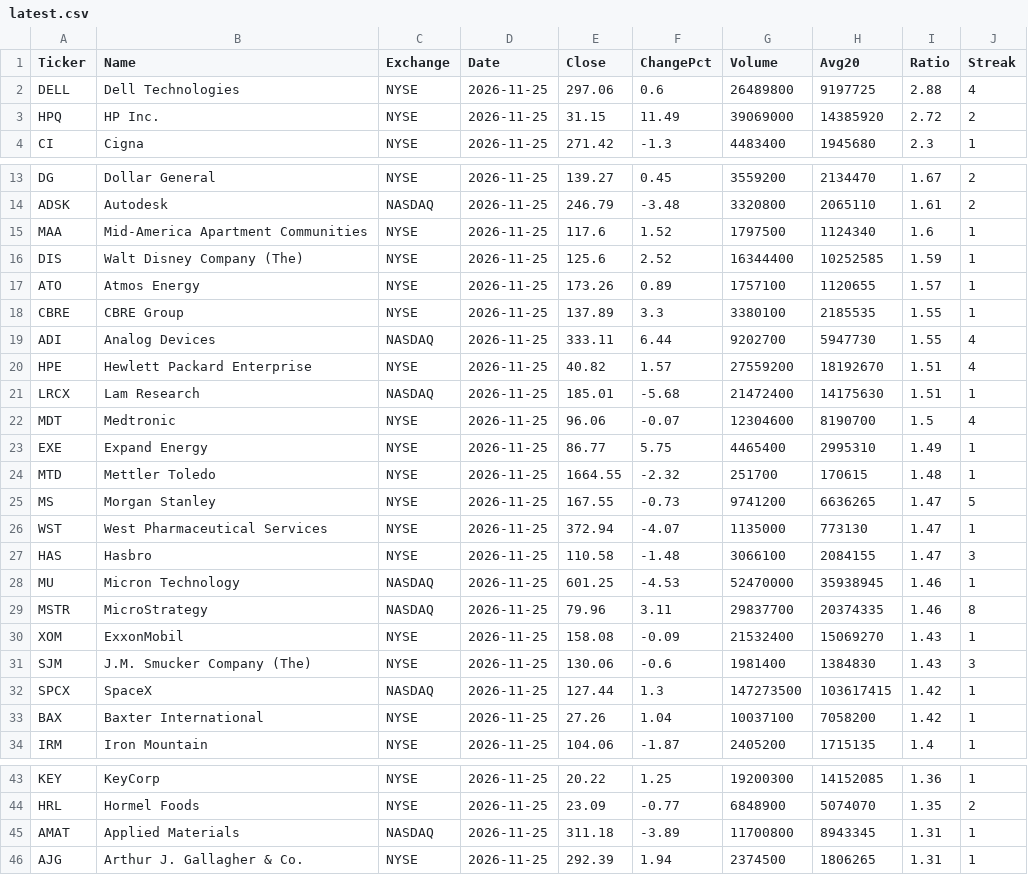
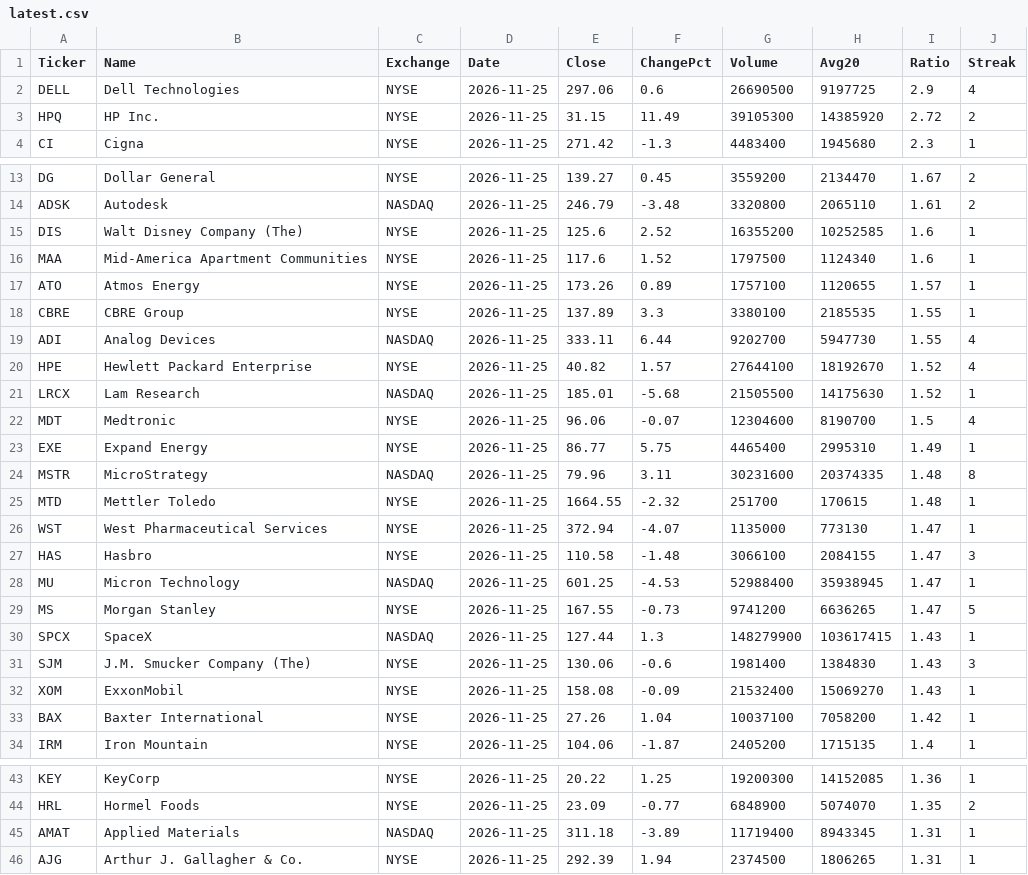
Before and after one commit to firepigjjanggu/krx-volume-data, a CSV file: data/us/latest.csv, drawn as a sheet; only a part is shown, gaps mark what is left out; the diff covers the shown part only.

```diff
--- a/data/us/latest.csv
+++ b/data/us/latest.csv
@@ -1,4 +1,4 @@
 Ticker,Name,Exchange,Date,Close,ChangePct,Volume,Avg20,Ratio,Streak
-DELL,Dell Technologies,NYSE,2026-11-25,297.06,0.6,26489800,9197725,2.88,4
-HPQ,HP Inc.,NYSE,2026-11-25,31.15,11.49,39069000,14385920,2.72,2
+DELL,Dell Technologies,NYSE,2026-11-25,297.06,0.6,26690500,9197725,2.9,4
+HPQ,HP Inc.,NYSE,2026-11-25,31.15,11.49,39105300,14385920,2.72,2
 CI,Cigna,NYSE,2026-11-25,271.42,-1.3,4483400,1945680,2.3,1
@@ -14,4 +14,4 @@ DG,Dollar General,NYSE,2026-11-25,139.27,0.45,3559200,2134470,1.67,2
 ADSK,Autodesk,NASDAQ,2026-11-25,246.79,-3.48,3320800,2065110,1.61,2
+DIS,Walt Disney Company (The),NYSE,2026-11-25,125.6,2.52,16355200,10252585,1.6,1
 MAA,Mid-America Apartment Communities,NYSE,2026-11-25,117.6,1.52,1797500,1124340,1.6,1
-DIS,Walt Disney Company (The),NYSE,2026-11-25,125.6,2.52,16344400,10252585,1.59,1
 ATO,Atmos Energy,NYSE,2026-11-25,173.26,0.89,1757100,1120655,1.57,1
@@ -19,15 +19,15 @@ CBRE,CBRE Group,NYSE,2026-11-25,137.89,3.3,3380100,2185535,1.55,1
 ADI,Analog Devices,NASDAQ,2026-11-25,333.11,6.44,9202700,5947730,1.55,4
-HPE,Hewlett Packard Enterprise,NYSE,2026-11-25,40.82,1.57,27559200,18192670,1.51,4
-LRCX,Lam Research,NASDAQ,2026-11-25,185.01,-5.68,21472400,14175630,1.51,1
+HPE,Hewlett Packard Enterprise,NYSE,2026-11-25,40.82,1.57,27644100,18192670,1.52,4
+LRCX,Lam Research,NASDAQ,2026-11-25,185.01,-5.68,21505500,14175630,1.52,1
 MDT,Medtronic,NYSE,2026-11-25,96.06,-0.07,12304600,8190700,1.5,4
 EXE,Expand Energy,NYSE,2026-11-25,86.77,5.75,4465400,2995310,1.49,1
+MSTR,MicroStrategy,NASDAQ,2026-11-25,79.96,3.11,30231600,20374335,1.48,8
 MTD,Mettler Toledo,NYSE,2026-11-25,1664.55,-2.32,251700,170615,1.48,1
-MS,Morgan Stanley,NYSE,2026-11-25,167.55,-0.73,9741200,6636265,1.47,5
 WST,West Pharmaceutical Services,NYSE,2026-11-25,372.94,-4.07,1135000,773130,1.47,1
 HAS,Hasbro,NYSE,2026-11-25,110.58,-1.48,3066100,2084155,1.47,3
-MU,Micron Technology,NASDAQ,2026-11-25,601.25,-4.53,52470000,35938945,1.46,1
-MSTR,MicroStrategy,NASDAQ,2026-11-25,79.96,3.11,29837700,20374335,1.46,8
+MU,Micron Technology,NASDAQ,2026-11-25,601.25,-4.53,52988400,35938945,1.47,1
+MS,Morgan Stanley,NYSE,2026-11-25,167.55,-0.73,9741200,6636265,1.47,5
+SPCX,SpaceX,NASDAQ,2026-11-25,127.44,1.3,148279900,103617415,1.43,1
+SJM,J.M. Smucker Company (The),NYSE,2026-11-25,130.06,-0.6,1981400,1384830,1.43,3
 XOM,ExxonMobil,NYSE,2026-11-25,158.08,-0.09,21532400,15069270,1.43,1
-SJM,J.M. Smucker Company (The),NYSE,2026-11-25,130.06,-0.6,1981400,1384830,1.43,3
-SPCX,SpaceX,NASDAQ,2026-11-25,127.44,1.3,147273500,103617415,1.42,1
 BAX,Baxter International,NYSE,2026-11-25,27.26,1.04,10037100,7058200,1.42,1
@@ -44,3 +44,3 @@ KEY,KeyCorp,NYSE,2026-11-25,20.22,1.25,19200300,14152085,1.36,1
 HRL,Hormel Foods,NYSE,2026-11-25,23.09,-0.77,6848900,5074070,1.35,2
-AMAT,Applied Materials,NASDAQ,2026-11-25,311.18,-3.89,11700800,8943345,1.31,1
+AMAT,Applied Materials,NASDAQ,2026-11-25,311.18,-3.89,11719400,8943345,1.31,1
 AJG,Arthur J. Gallagher & Co.,NYSE,2026-11-25,292.39,1.94,2374500,1806265,1.31,1
```
Also changed, not shown: 3 added rows, 3 removed rows, 2 moved rows and 1 edited cell elsewhere in this file, 1 other file.
